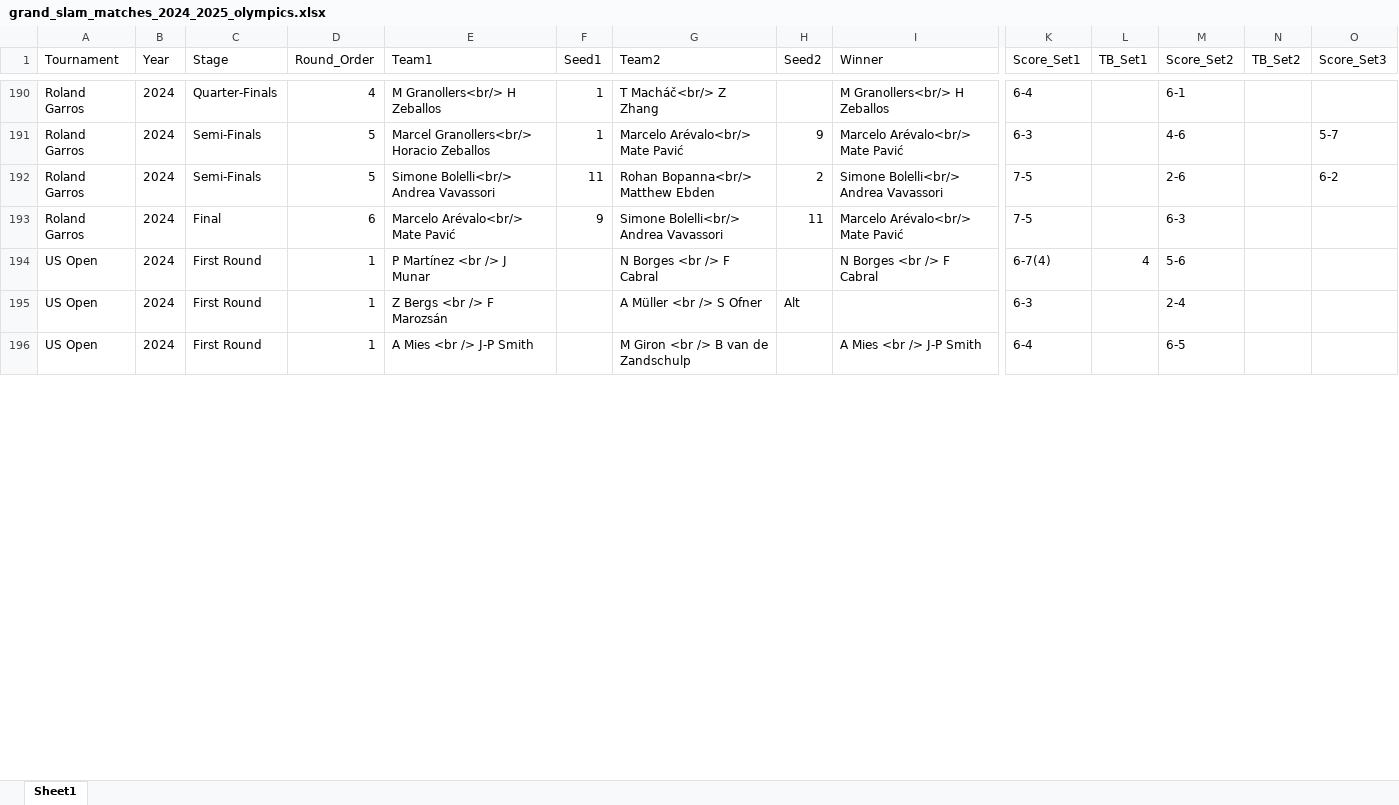
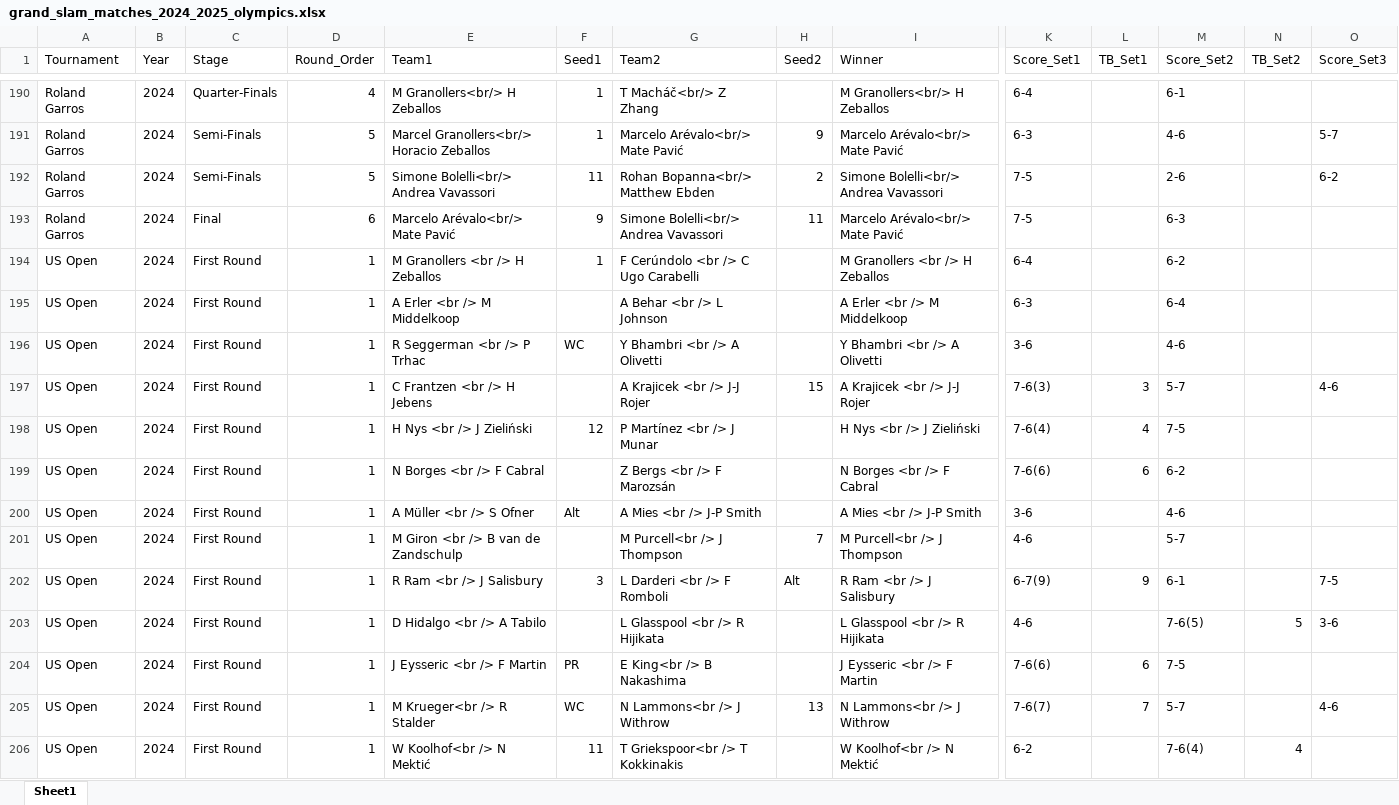
Before and after one commit to AEGDDI/tennis-homophily, an Excel workbook: data/atp/grand_slam_matches_2024_2025_olympics.xlsx, sheet Sheet1, drawn as a sheet; only a part is shown, gaps mark what is left out; values as stored, in another font and other column widths than the file's, no borders; addresses are those after the commit; rows hold the shown columns only; the diff covers the shown part only; the diff names each change by its address in the sheet, - before the commit and + after, or states it on an @@ line.

```diff
--- a/data/atp/grand_slam_matches_2024_2025_olympics.xlsx (sheet Sheet1)
+++ b/data/atp/grand_slam_matches_2024_2025_olympics.xlsx (sheet Sheet1)
+row 194: US Open | 2024 | First Round | 1 | M Granollers <br /> H Zeballos | 1 | F Cerúndolo <br /> C Ugo Carabelli |  | M Granollers <br /> H Zeballos | 6-4 |  | 6-2
+row 195: US Open | 2024 | First Round | 1 | A Erler <br /> M Middelkoop |  | A Behar <br /> L Johnson |  | A Erler <br /> M Middelkoop | 6-3 |  | 6-4
+row 196: US Open | 2024 | First Round | 1 | R Seggerman <br /> P Trhac | WC | Y Bhambri <br /> A Olivetti |  | Y Bhambri <br /> A Olivetti | 3-6 |  | 4-6
+row 197: US Open | 2024 | First Round | 1 | C Frantzen <br /> H Jebens |  | A Krajicek <br /> J-J Rojer | 15 | A Krajicek <br /> J-J Rojer | 7-6(3) | 3 | 5-7 |  | 4-6
+row 198: US Open | 2024 | First Round | 1 | H Nys <br /> J Zieliński | 12 | P Martínez <br /> J Munar |  | H Nys <br /> J Zieliński | 7-6(4) | 4 | 7-5
-E199 (Team1): P Martínez <br /> J Munar
+E199 (Team1): N Borges <br /> F Cabral
-G199 (Team2): N Borges <br /> F Cabral
+G199 (Team2): Z Bergs <br /> F Marozsán
-K199 (Score_Set1): 6-7(4)
+K199 (Score_Set1): 7-6(6)
-L199 (TB_Set1): 4
+L199 (TB_Set1): 6
-M199 (Score_Set2): 5-6
+M199 (Score_Set2): 6-2
-E200 (Team1): Z Bergs <br /> F Marozsán
+E200 (Team1): A Müller <br /> S Ofner
-F200 (Seed1): (empty)
+F200 (Seed1): Alt
-G200 (Team2): A Müller <br /> S Ofner
+G200 (Team2): A Mies <br /> J-P Smith
-H200 (Seed2): Alt
+H200 (Seed2): (empty)
-I200 (Winner): (empty)
+I200 (Winner): A Mies <br /> J-P Smith
-K200 (Score_Set1): 6-3
+K200 (Score_Set1): 3-6
-M200 (Score_Set2): 2-4
+M200 (Score_Set2): 4-6
-E201 (Team1): A Mies <br /> J-P Smith
+E201 (Team1): M Giron <br /> B van de Zandschulp
-G201 (Team2): M Giron <br /> B van de Zandschulp
+G201 (Team2): M Purcell<br /> J Thompson
-H201 (Seed2): (empty)
+H201 (Seed2): 7
-I201 (Winner): A Mies <br /> J-P Smith
+I201 (Winner): M Purcell<br /> J Thompson
-K201 (Score_Set1): 6-4
+K201 (Score_Set1): 4-6
-M201 (Score_Set2): 6-5
+M201 (Score_Set2): 5-7
+row 202: US Open | 2024 | First Round | 1 | R Ram <br /> J Salisbury | 3 | L Darderi <br /> F Romboli | Alt | R Ram <br /> J Salisbury | 6-7(9) | 9 | 6-1 |  | 7-5
+row 203: US Open | 2024 | First Round | 1 | D Hidalgo <br /> A Tabilo |  | L Glasspool <br /> R Hijikata |  | L Glasspool <br /> R Hijikata | 4-6 |  | 7-6(5) | 5 | 3-6
+row 204: US Open | 2024 | First Round | 1 | J Eysseric <br /> F Martin | PR | E King<br /> B Nakashima |  | J Eysseric <br /> F Martin | 7-6(6) | 6 | 7-5
+row 205: US Open | 2024 | First Round | 1 | M Krueger<br /> R Stalder | WC | N Lammons<br /> J Withrow | 13 | N Lammons<br /> J Withrow | 7-6(7) | 7 | 5-7 |  | 4-6
+row 206: US Open | 2024 | First Round | 1 | W Koolhof<br /> N Mektić | 11 | T Griekspoor<br /> T Kokkinakis |  | W Koolhof<br /> N Mektić | 6-2 |  | 7-6(4) | 4
```
Also changed, not shown: 78 added rows and 132 edited cells elsewhere in this sheet, 9 other files.
